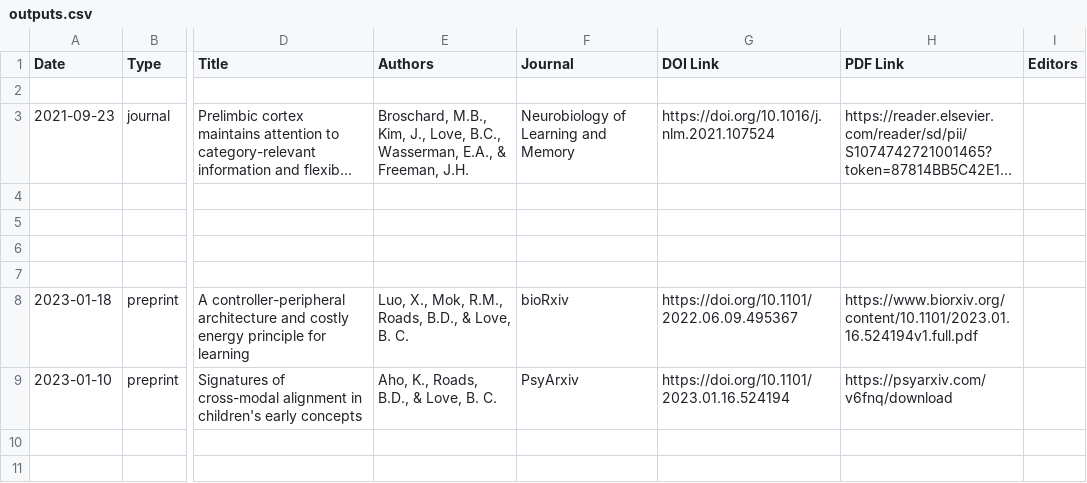
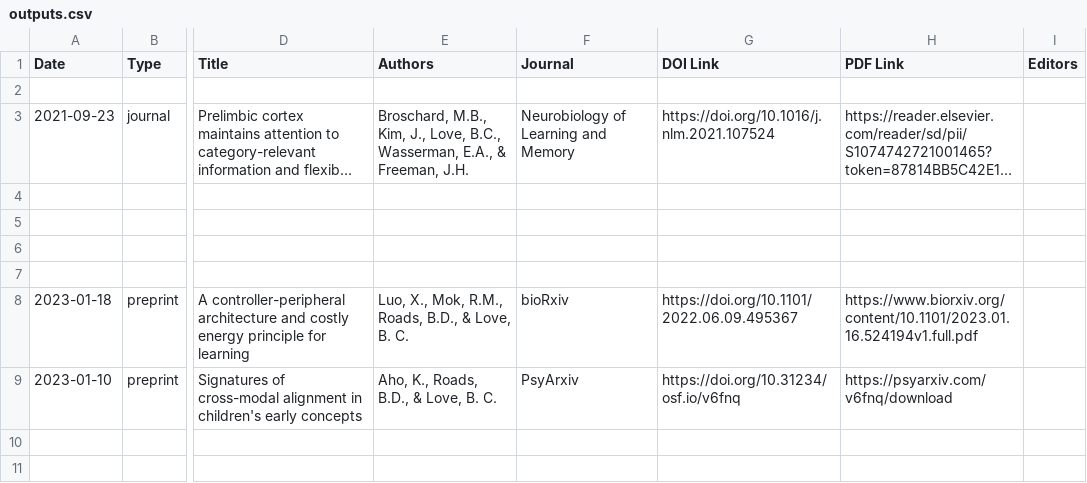
Before and after one commit to lovebc/lovebc.github.io, a CSV file: _data/outputs.csv, drawn as a sheet; only a part is shown, gaps mark what is left out; long unchanged cells end in …; the diff names each change by its address in the sheet, - before the commit and + after, or states it on an @@ line.

Commit message:
Update outputs.csv

```diff
--- a/_data/outputs.csv
+++ b/_data/outputs.csv
-G9 (DOI Link): https://doi.org/10.1101/2023.01.16.524194
+G9 (DOI Link): https://doi.org/10.31234/osf.io/v6fnq
```
